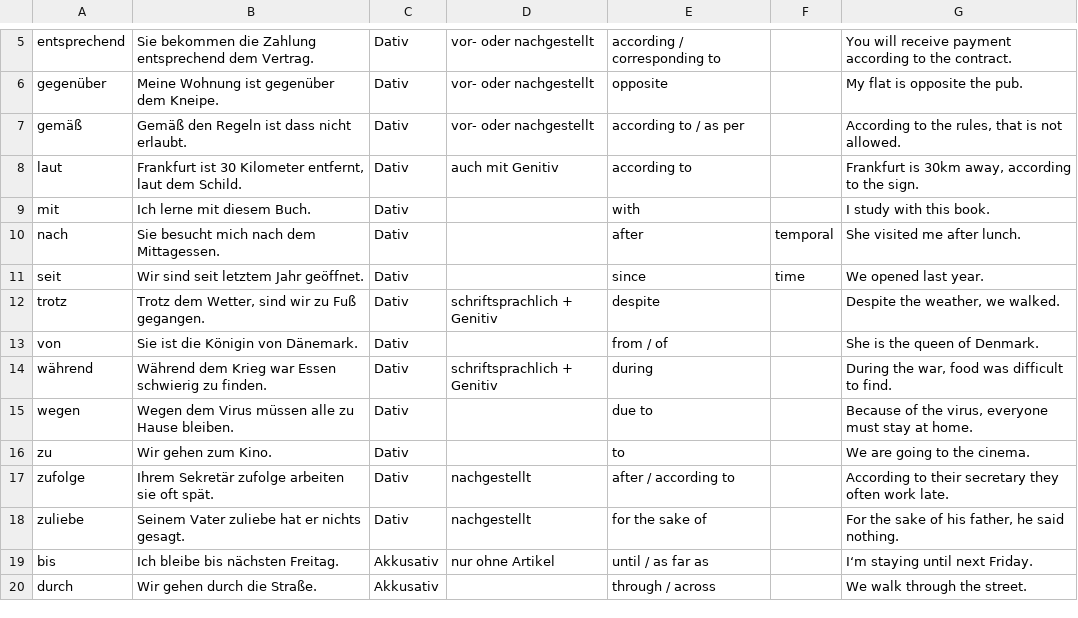
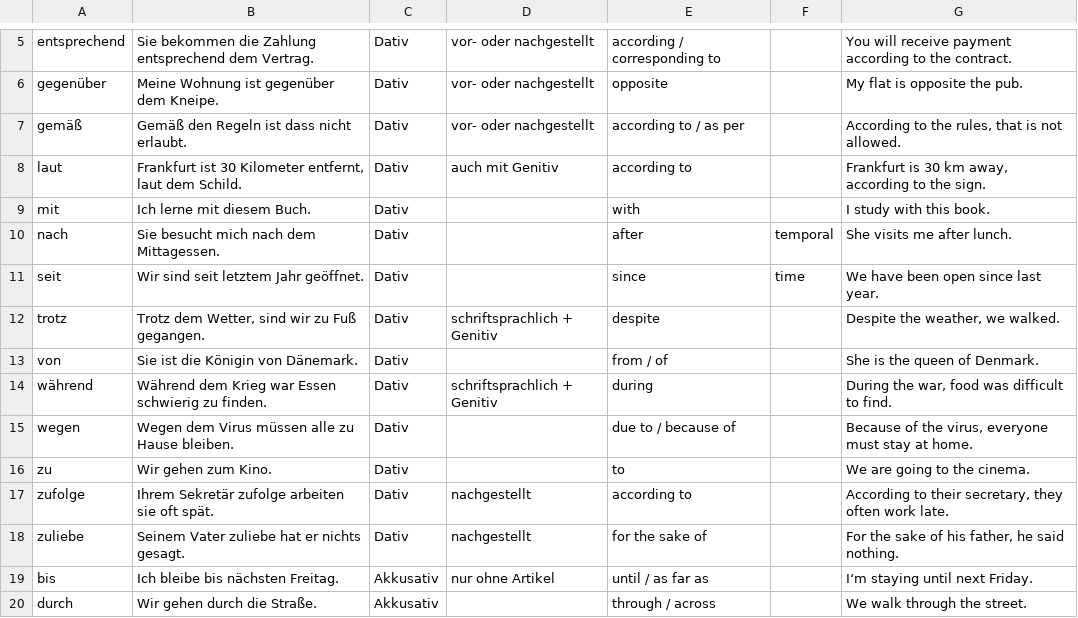
Before and after one commit to Exponent4806/anki_german_prepositions, a CSV file: prepositions.csv, drawn as a sheet; only a part is shown, gaps mark what is left out; the diff covers the shown part only.

Commit message:
Apply translator's corrections to Dative and Accussative (and mixed) prepositions.

```diff
--- a/prepositions.csv
+++ b/prepositions.csv
@@ -7,6 +7,6 @@ gegenüber	Meine Wohnung ist gegenüber dem Kneipe.	Dativ	vor- oder nachgestellt
 gemäß	Gemäß den Regeln ist dass nicht erlaubt.	Dativ	vor- oder nachgestellt	according to / as per		According to the rules, that is not allowed.
-laut	Frankfurt ist 30 Kilometer entfernt, laut dem Schild.	Dativ	auch mit Genitiv	according to		Frankfurt is 30km away, according to the sign.
+laut	Frankfurt ist 30 Kilometer entfernt, laut dem Schild.	Dativ	auch mit Genitiv	according to		Frankfurt is 30 km away, according to the sign.
 mit	Ich lerne mit diesem Buch.	Dativ		with		I study with this book.
-nach	Sie besucht mich nach dem Mittagessen.	Dativ		after	temporal	She visited me after lunch.
-seit	Wir sind seit letztem Jahr geöffnet.	Dativ		since	time	We opened last year.
+nach	Sie besucht mich nach dem Mittagessen.	Dativ		after	temporal	She visits me after lunch.
+seit	Wir sind seit letztem Jahr geöffnet.	Dativ		since	time	We have been open since last year.
 trotz	Trotz dem Wetter, sind wir zu Fuß gegangen.	Dativ	schriftsprachlich + Genitiv	despite		Despite the weather, we walked.
@@ -14,5 +14,5 @@ von	Sie ist die Königin von Dänemark.	Dativ		from / of		She is the queen of De
 während	Während dem Krieg war Essen schwierig zu finden.	Dativ	schriftsprachlich + Genitiv	during		During the war, food was difficult to find.
-wegen	Wegen dem Virus müssen alle zu Hause bleiben.	Dativ		due to		Because of the virus, everyone must stay at home.
+wegen	Wegen dem Virus müssen alle zu Hause bleiben.	Dativ		due to / because of		Because of the virus, everyone must stay at home.
 zu	Wir gehen zum Kino.	Dativ		to		We are going to the cinema.
-zufolge	Ihrem Sekretär zufolge arbeiten sie oft spät.	Dativ	nachgestellt	after / according to		According to their secretary they often work late.
+zufolge	Ihrem Sekretär zufolge arbeiten sie oft spät.	Dativ	nachgestellt	according to		According to their secretary, they often work late.
 zuliebe	Seinem Vater zuliebe hat er nichts gesagt.	Dativ	nachgestellt	for the sake of		For the sake of his father, he said nothing.
```
Also changed, not shown: 8 edited cells elsewhere in this file.
